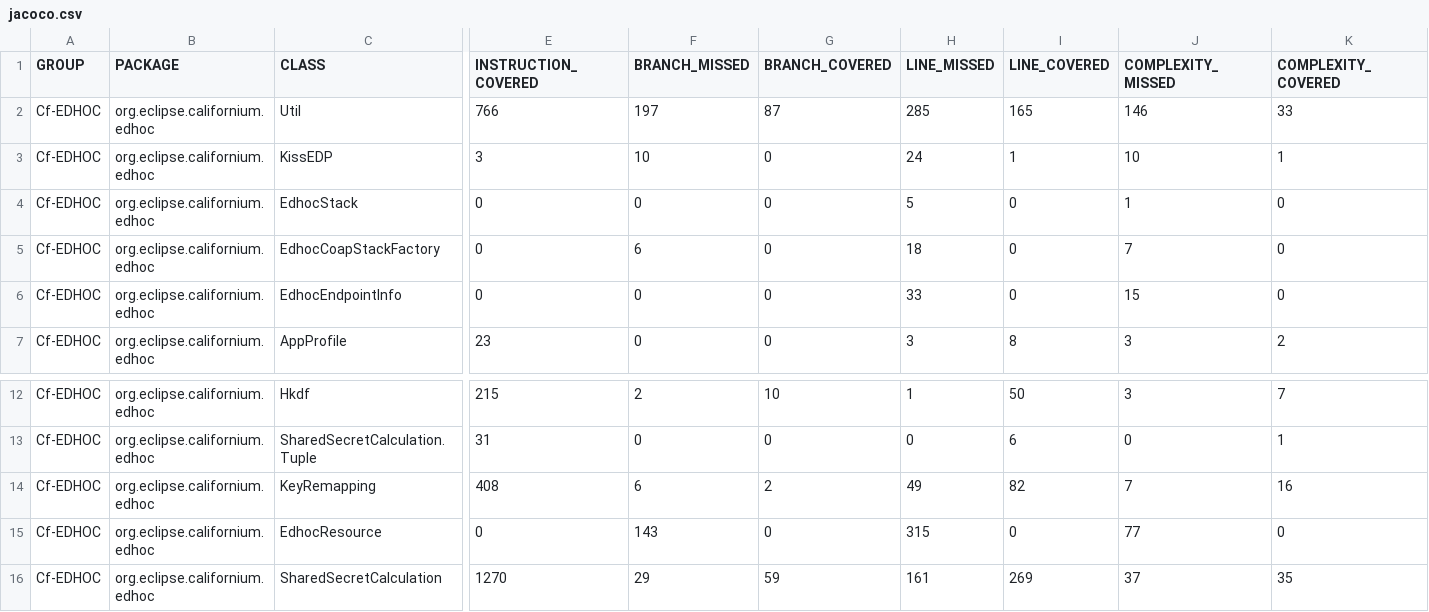
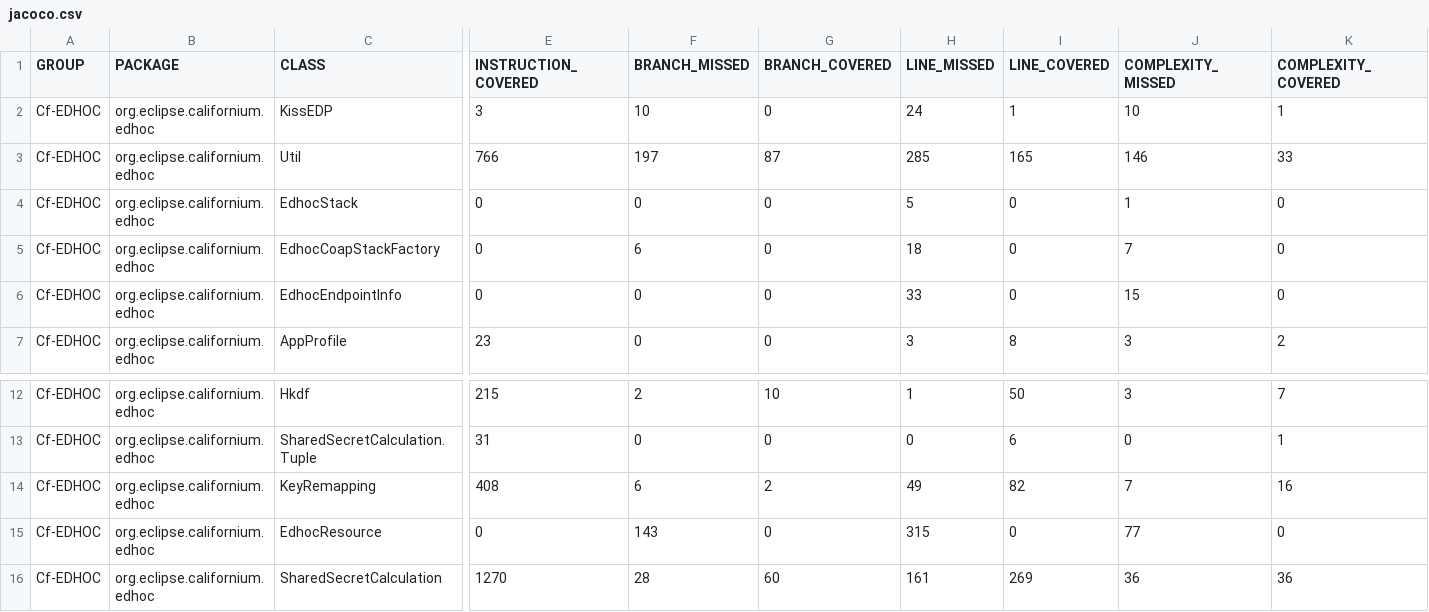
Before and after one commit to rikard-sics/sifis-home, a CSV file: reports/edhoc/jacoco.csv, drawn as a sheet; only a part is shown, gaps mark what is left out; the diff names each change by its address in the sheet, - before the commit and + after, or states it on an @@ line.

```diff
--- a/reports/edhoc/jacoco.csv
+++ b/reports/edhoc/jacoco.csv
@@ row 3 moved to row 2: Cf-EDHOC @@
-F16 (BRANCH_MISSED): 29
+F16 (BRANCH_MISSED): 28
-G16 (BRANCH_COVERED): 59
+G16 (BRANCH_COVERED): 60
-J16 (COMPLEXITY_MISSED): 37
+J16 (COMPLEXITY_MISSED): 36
-K16 (COMPLEXITY_COVERED): 35
+K16 (COMPLEXITY_COVERED): 36
```
Also changed, not shown: reports/oscore/jacoco.csv, 16 other files.
